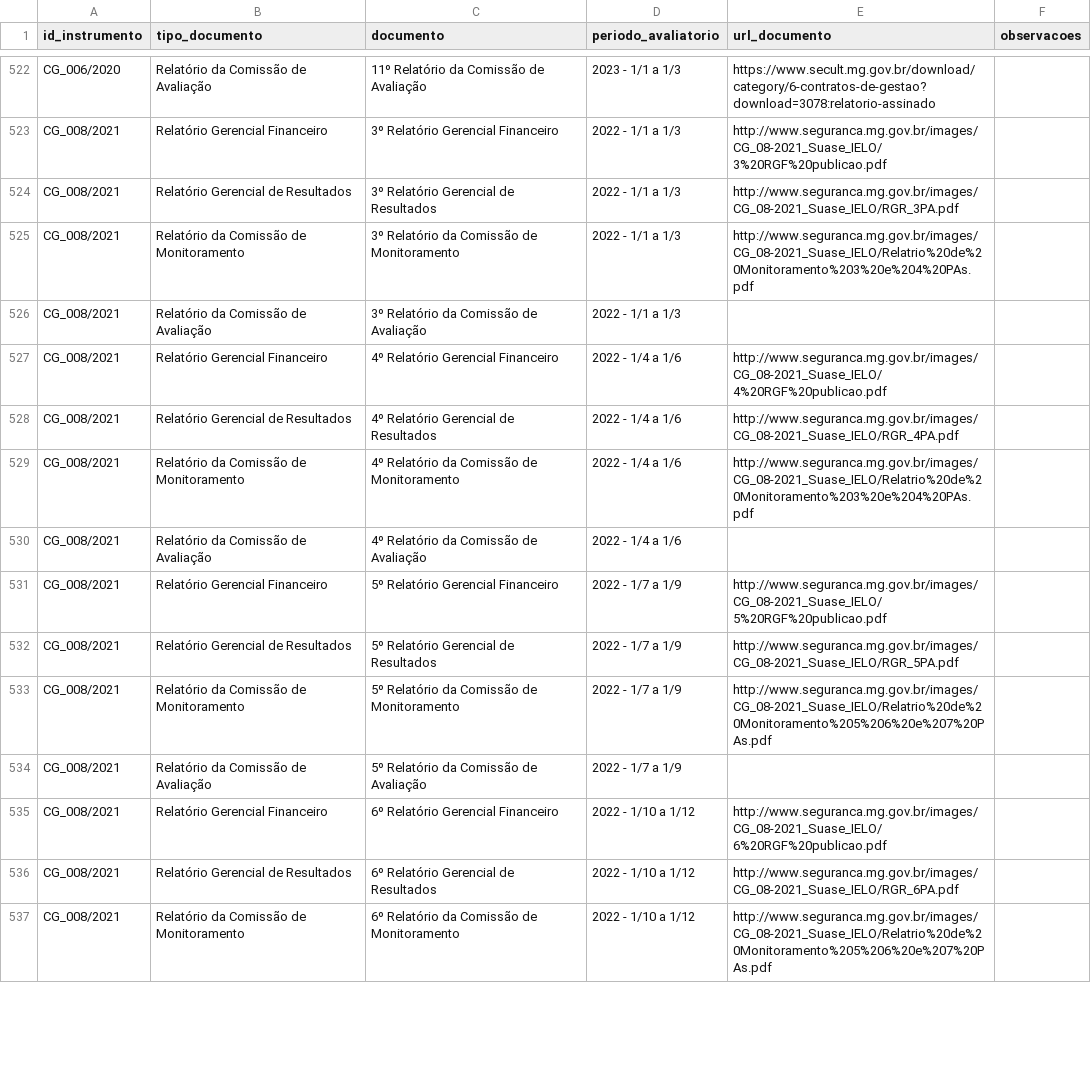
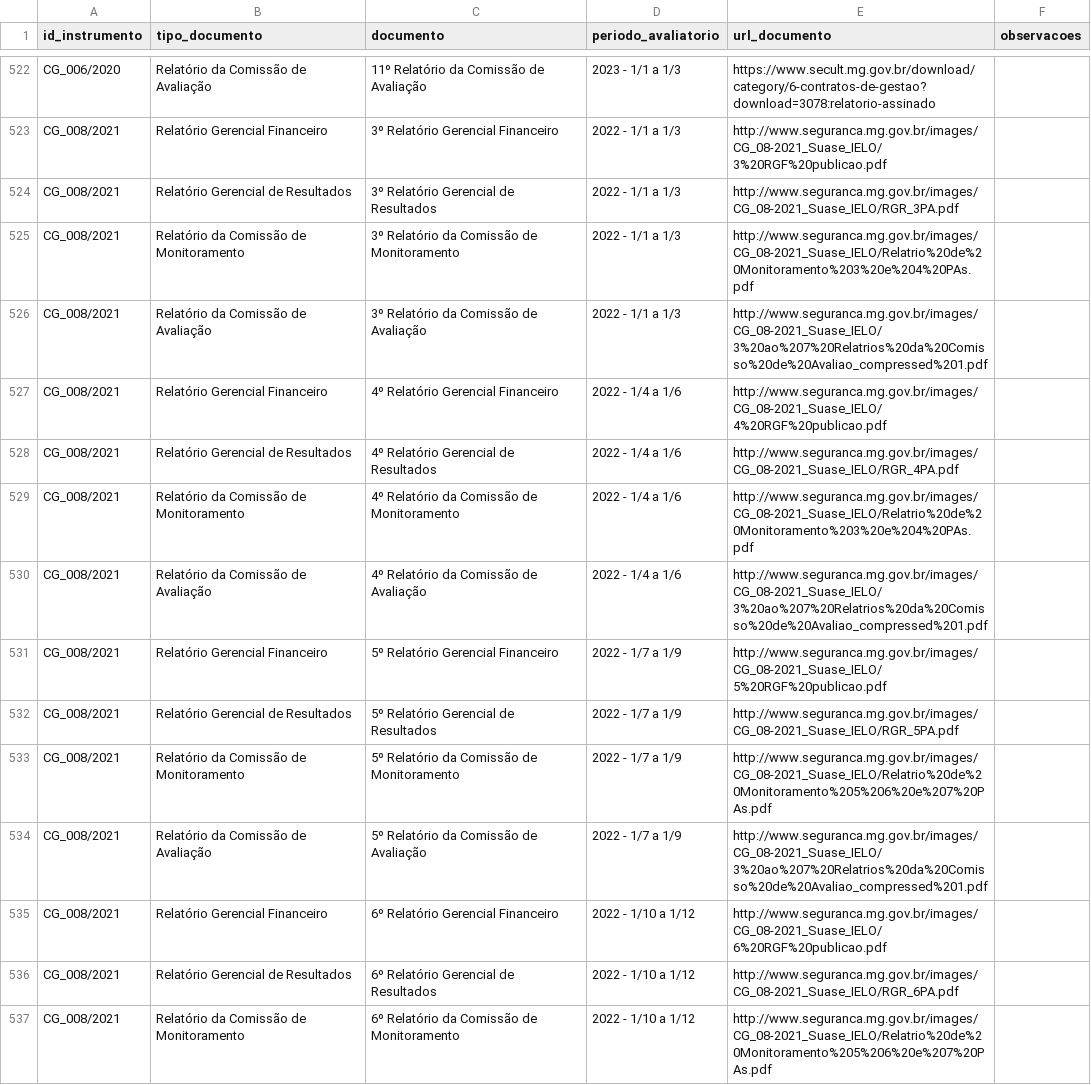
Before and after one commit to transparencia-mg/termos-parceria-contratos-gestao, a CSV file: dataset/data/relatorios.csv, drawn as a sheet; only a part is shown, gaps mark what is left out; the diff covers the shown part only.

```diff
--- a/dataset/data/relatorios.csv
+++ b/dataset/data/relatorios.csv
@@ -525,3 +525,3 @@ CG_008/2021;Relatório Gerencial de Resultados;3º Relatório Gerencial de Resul
 CG_008/2021;Relatório da Comissão de Monitoramento;3º Relatório da Comissão de Monitoramento;2022 - 1/1 a 1/3;http://www.seguranca.mg.gov.br/images/CG_08-2021_Suase_IELO/Relatrio%20de%20Monitoramento%203%20e%204%20PAs.pdf;
-CG_008/2021;Relatório da Comissão de Avaliação;3º Relatório da Comissão de Avaliação;2022 - 1/1 a 1/3;;
+CG_008/2021;Relatório da Comissão de Avaliação;3º Relatório da Comissão de Avaliação;2022 - 1/1 a 1/3;http://www.seguranca.mg.gov.br/images/CG_08-2021_Suase_IELO/3%20ao%207%20Relatrios%20da%20Comisso%20de%20Avaliao_compressed%201.pdf;
 CG_008/2021;Relatório Gerencial Financeiro;4º Relatório Gerencial Financeiro;2022 - 1/4 a 1/6;http://www.seguranca.mg.gov.br/images/CG_08-2021_Suase_IELO/4%20RGF%20publicao.pdf;
@@ -529,3 +529,3 @@ CG_008/2021;Relatório Gerencial de Resultados;4º Relatório Gerencial de Resul
 CG_008/2021;Relatório da Comissão de Monitoramento;4º Relatório da Comissão de Monitoramento;2022 - 1/4 a 1/6;http://www.seguranca.mg.gov.br/images/CG_08-2021_Suase_IELO/Relatrio%20de%20Monitoramento%203%20e%204%20PAs.pdf;
-CG_008/2021;Relatório da Comissão de Avaliação;4º Relatório da Comissão de Avaliação;2022 - 1/4 a 1/6;;
+CG_008/2021;Relatório da Comissão de Avaliação;4º Relatório da Comissão de Avaliação;2022 - 1/4 a 1/6;http://www.seguranca.mg.gov.br/images/CG_08-2021_Suase_IELO/3%20ao%207%20Relatrios%20da%20Comisso%20de%20Avaliao_compressed%201.pdf;
 CG_008/2021;Relatório Gerencial Financeiro;5º Relatório Gerencial Financeiro;2022 - 1/7 a 1/9;http://www.seguranca.mg.gov.br/images/CG_08-2021_Suase_IELO/5%20RGF%20publicao.pdf;
@@ -533,3 +533,3 @@ CG_008/2021;Relatório Gerencial de Resultados;5º Relatório Gerencial de Resul
 CG_008/2021;Relatório da Comissão de Monitoramento;5º Relatório da Comissão de Monitoramento;2022 - 1/7 a 1/9;http://www.seguranca.mg.gov.br/images/CG_08-2021_Suase_IELO/Relatrio%20de%20Monitoramento%205%206%20e%207%20PAs.pdf;
-CG_008/2021;Relatório da Comissão de Avaliação;5º Relatório da Comissão de Avaliação;2022 - 1/7 a 1/9;;
+CG_008/2021;Relatório da Comissão de Avaliação;5º Relatório da Comissão de Avaliação;2022 - 1/7 a 1/9;http://www.seguranca.mg.gov.br/images/CG_08-2021_Suase_IELO/3%20ao%207%20Relatrios%20da%20Comisso%20de%20Avaliao_compressed%201.pdf;
 CG_008/2021;Relatório Gerencial Financeiro;6º Relatório Gerencial Financeiro;2022 - 1/10 a 1/12;http://www.seguranca.mg.gov.br/images/CG_08-2021_Suase_IELO/6%20RGF%20publicao.pdf;
```
Also changed, not shown: 2 edited cells elsewhere in this file.
